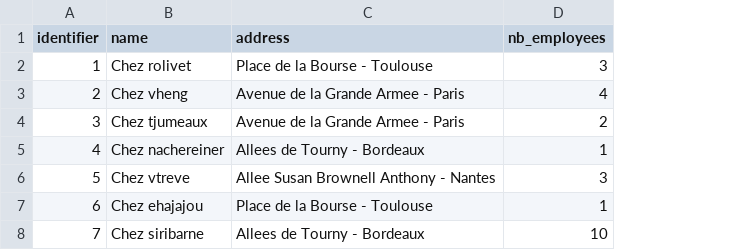
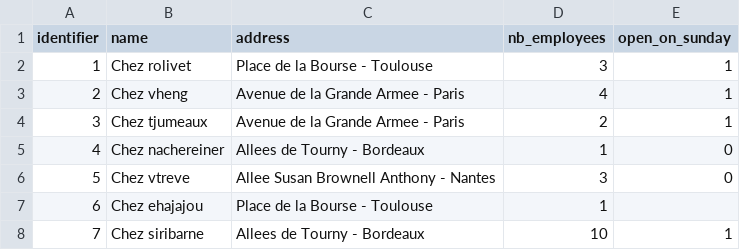
Before and after one commit to Loulen/data-dbt-training, a CSV file: src/seeds/restaurants.csv, drawn as a sheet; the diff names each change by its address in the sheet, - before the commit and + after, or states it on an @@ line.

Commit message:
Add dbt-labs/dbt_utils package with version 1.3.0 to packages.yml and package-lock.yml Add base_dishes.sql, base_orders.sql, and base_restaurants.sql to src/models/staging/base folder Update .gitignore to include .envrc Add sample_dishes.csv, sample_orders.csv, and sample_restaurants.csv to src/seeds/sample folder Add mockable_source.sql to src/macros folder Add sample_restaurants__benefit_orders_hourly.csv to src/seeds/sample folder Update dbt_project.yml to include schema configurations for marts and seeds, and unit_tests tags Add test_positive.sql to src/tests/generic folder Add restaurants__turnover_ordered.yml and restaurants__turnover_ordered.sql to src/models/marts folder Add generate_schema_name.sql to src/macros/override folder Add sources.yml to src/models folder Add stg_restaurants__turnover.sql to src/models/staging folder Add get_payment_methods.sql to src/macros folder Add restaurants__turnover_detailed.sql to src/models/marts folder Add restaurants__dishes_turnover.sql to src/models/marts folder Update restaurants.csv in src/seeds folder to include open_on_sunday column Add restaurants__benefit_orders_hourly.sql to src/models/marts folder

```diff
--- a/src/seeds/restaurants.csv
+++ b/src/seeds/restaurants.csv
+column E (open_on_sunday), rows 2-8: 1 | 1 | 1 | 0 | 0 |  | 1
```
Also changed, not shown: 23 other files.
